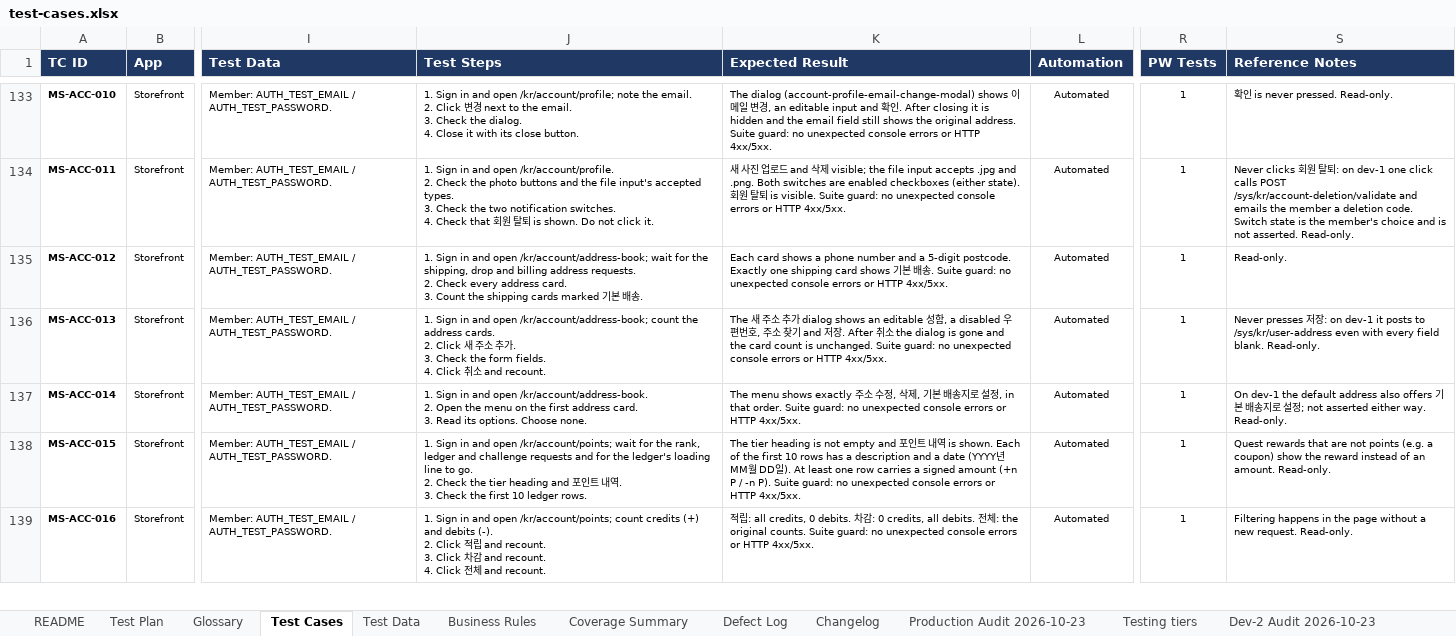
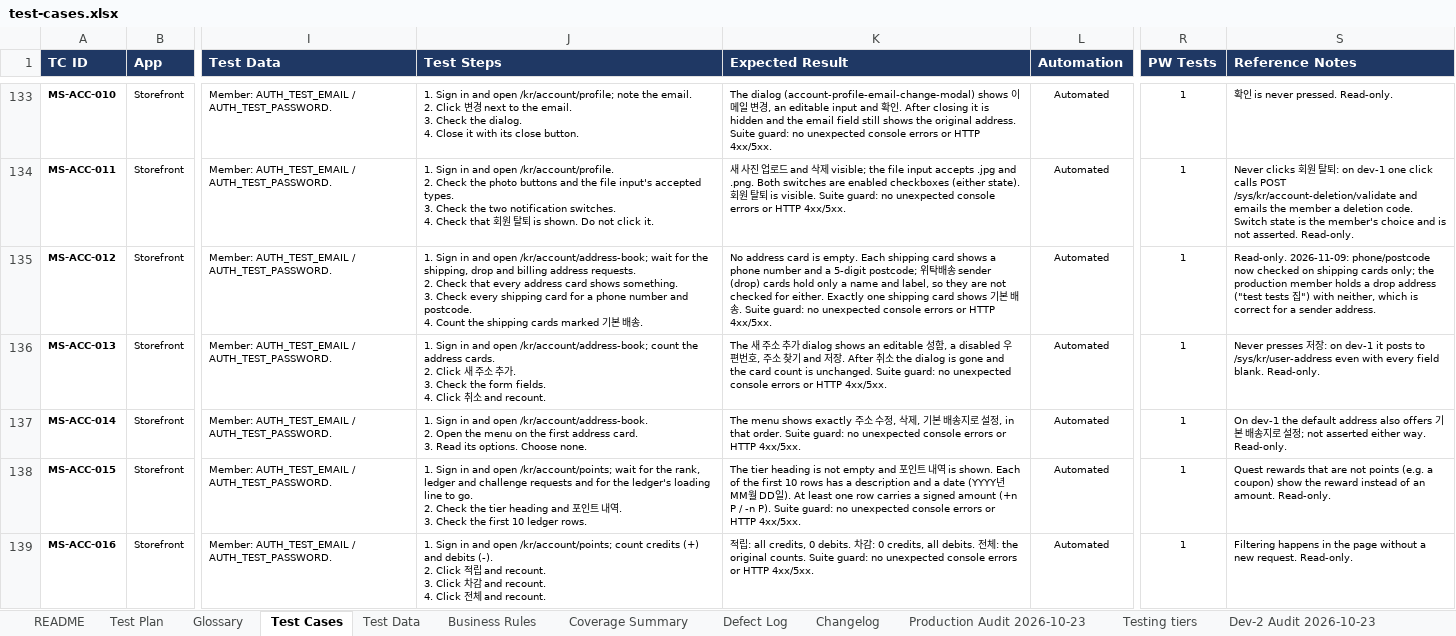
Before and after one commit to romemadeloo/musticker-e2e, an Excel workbook: docs/test-cases.xlsx, sheet Test Cases, drawn as a sheet; only a part is shown, gaps mark what is left out; values as stored, in another font and other column widths than the file's, no borders; ↵ is a line break in a cell; the diff covers the shown part only; the diff names each change by its address in the sheet, - before the commit and + after, or states it on an @@ line.

```diff
--- a/docs/test-cases.xlsx (sheet Test Cases)
+++ b/docs/test-cases.xlsx (sheet Test Cases)
-J135 (Test Steps): …2. Check every address card. ↵ 3. Count the…
+J135 (Test Steps): …2. Check that every address card shows something. ↵ 3. Check every shipping card for a phone number and postcode. ↵ 4. Count the…
-K135 (Expected Result): Each card shows a phone number and a 5-digit postcode. Exactly one…
+K135 (Expected Result): No address card is empty. Each shipping card shows a phone number and a 5-digit postcode; 위탁배송 sender (drop) cards hold only a name and label, so they are not checked for either. Exactly one…
-S135 (Reference Notes): Read-only.
+S135 (Reference Notes): Read-only. 2026-11-09: phone/postcode now checked on shipping cards only; the production member holds a drop address ("test tests 집") with neither, which is correct for a sender address.
```
Also changed, not shown: 4 edited cells elsewhere in this sheet, sheet Changelog, 5 other files.
